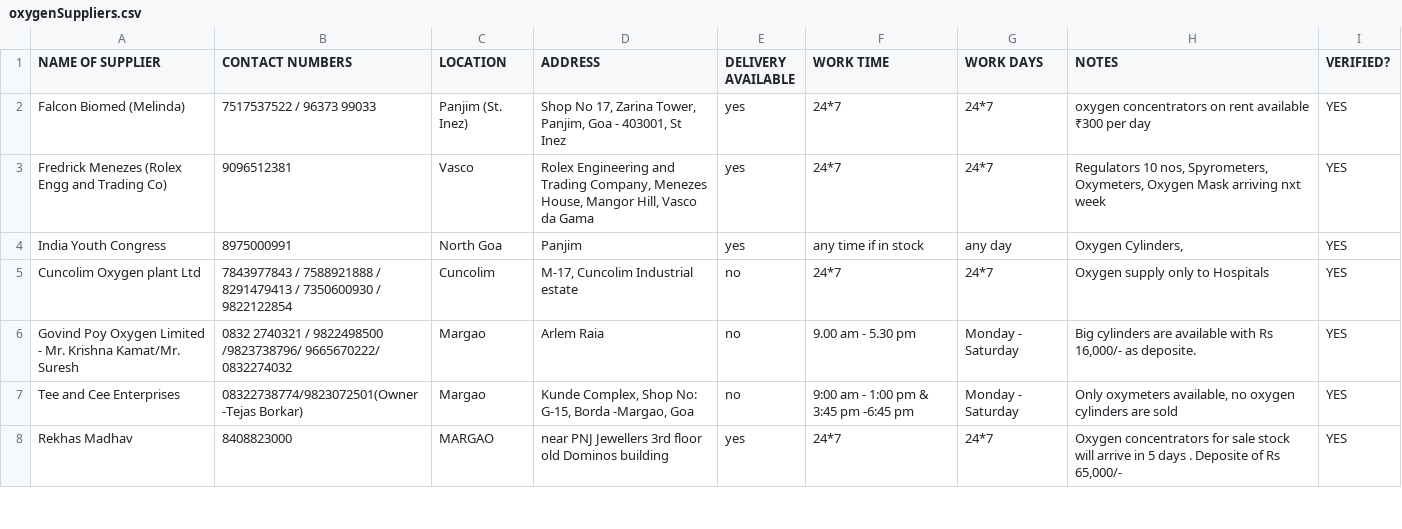
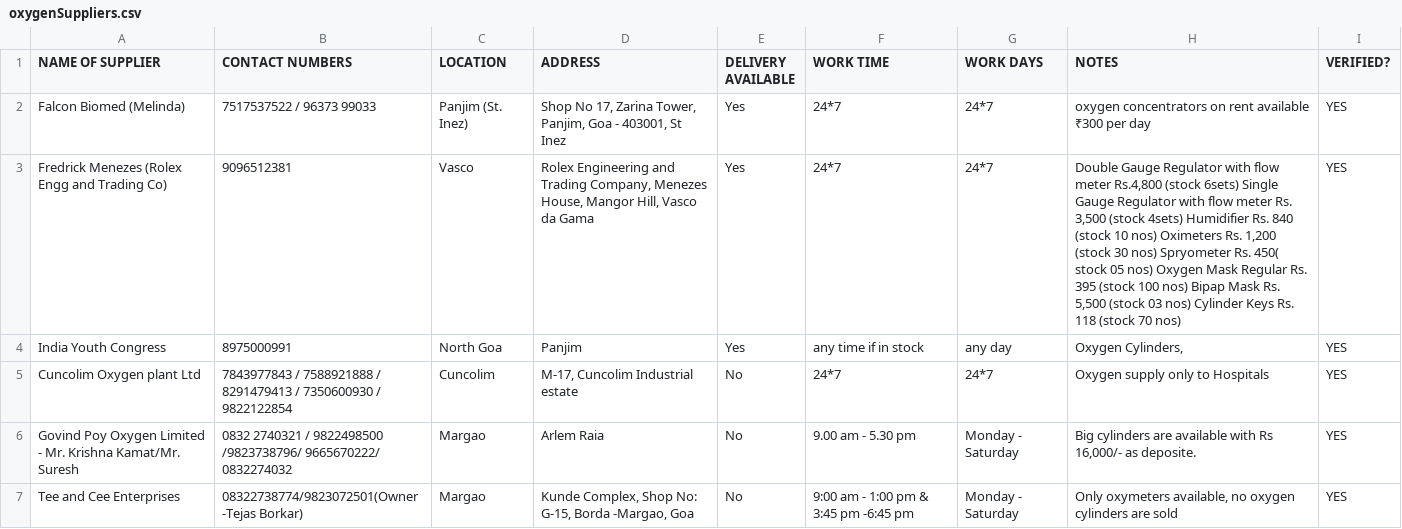
Before and after one commit to JadeMaveric/DBYS-CovidHelpline, a CSV file: content/csv/oxygenSuppliers.csv, drawn as a sheet; only a part is shown; the diff covers the shown part only.

Commit message:
Update Dat for 4th June (#1)
* Update data

* Update last update time

```diff
--- a/content/csv/oxygenSuppliers.csv
+++ b/content/csv/oxygenSuppliers.csv
@@ -1,8 +1,7 @@
 NAME OF SUPPLIER,CONTACT NUMBERS,LOCATION,ADDRESS,DELIVERY AVAILABLE,WORK TIME,WORK DAYS,NOTES,VERIFIED?
-Falcon Biomed (Melinda),7517537522 / 96373 99033 ,Panjim (St. Inez),"Shop No 17, Zarina Tower, Panjim, Goa - 403001, St Inez",yes,24*7,24*7,oxygen concentrators on rent available ₹300 per day,YES
-Fredrick Menezes (Rolex Engg and Trading Co),9096512381,Vasco,"Rolex Engineering and Trading Company, Menezes House, Mangor Hill, Vasco da Gama",yes,24*7,24*7,"Regulators 10 nos, Spyrometers, Oxymeters, Oxygen Mask arriving nxt week ",YES
-India Youth Congress,8975000991,North Goa,Panjim,yes,any time if in stock,any day,"Oxygen Cylinders, ",YES
-Cuncolim Oxygen plant Ltd,7843977843 / 7588921888 / 8291479413 / 7350600930 / 9822122854,Cuncolim,"M-17, Cuncolim Industrial estate",no,24*7,24*7,Oxygen supply only to Hospitals,YES
-Govind Poy Oxygen Limited - Mr. Krishna Kamat/Mr. Suresh,0832 2740321 / 9822498500 /9823738796/ 9665670222/ 0832274032,Margao,Arlem Raia,no,9.00 am - 5.30 pm,Monday - Saturday,"Big cylinders are available with Rs 16,000/- as deposite.",YES
-Tee and Cee Enterprises,08322738774/9823072501(Owner -Tejas Borkar),Margao,"Kunde Complex, Shop No: G-15, Borda -Margao, Goa",no,9:00 am - 1:00 pm & 3:45 pm -6:45 pm,Monday - Saturday,"Only oxymeters available, no oxygen cylinders are sold",YES
-Rekhas Madhav,8408823000,MARGAO,near PNJ Jewellers 3rd floor old Dominos building,yes,24*7,24*7,"Oxygen concentrators for sale stock will arrive in 5 days . Deposite of Rs 65,000/-",YES
+Falcon Biomed (Melinda),7517537522 / 96373 99033 ,Panjim (St. Inez),"Shop No 17, Zarina Tower, Panjim, Goa - 403001, St Inez",Yes,24*7,24*7,oxygen concentrators on rent available ₹300 per day,YES
+Fredrick Menezes (Rolex Engg and Trading Co),9096512381,Vasco,"Rolex Engineering and Trading Company, Menezes House, Mangor Hill, Vasco da Gama",Yes,24*7,24*7,"Double Gauge Regulator with flow meter Rs.4,800 (stock 6sets) Single Gauge Regulator with flow meter Rs. 3,500 (stock 4sets) Humidifier Rs. 840 (stock 10 nos) Oximeters Rs. 1,200 (stock 30 nos) Spryometer Rs. 450( stock 05 nos) Oxygen Mask Regular Rs. 395 (stock 100 nos) Bipap Mask Rs. 5,500 (stock 03 nos) Cylinder Keys Rs. 118 (stock 70 nos)",YES
+India Youth Congress,8975000991,North Goa,Panjim,Yes,any time if in stock,any day,"Oxygen Cylinders, ",YES
+Cuncolim Oxygen plant Ltd,7843977843 / 7588921888 / 8291479413 / 7350600930 / 9822122854,Cuncolim,"M-17, Cuncolim Industrial estate",No,24*7,24*7,Oxygen supply only to Hospitals,YES
+Govind Poy Oxygen Limited - Mr. Krishna Kamat/Mr. Suresh,0832 2740321 / 9822498500 /9823738796/ 9665670222/ 0832274032,Margao,Arlem Raia,No,9.00 am - 5.30 pm,Monday - Saturday,"Big cylinders are available with Rs 16,000/- as deposite.",YES
+Tee and Cee Enterprises,08322738774/9823072501(Owner -Tejas Borkar),Margao,"Kunde Complex, Shop No: G-15, Borda -Margao, Goa",No,9:00 am - 1:00 pm & 3:45 pm -6:45 pm,Monday - Saturday,"Only oxymeters available, no oxygen cylinders are sold",YES
```
Also changed, not shown: 5 added rows and 17 edited cells elsewhere in this file, content/csv/counsellors.csv, content/csv/grocery.csv, 10 other files.
